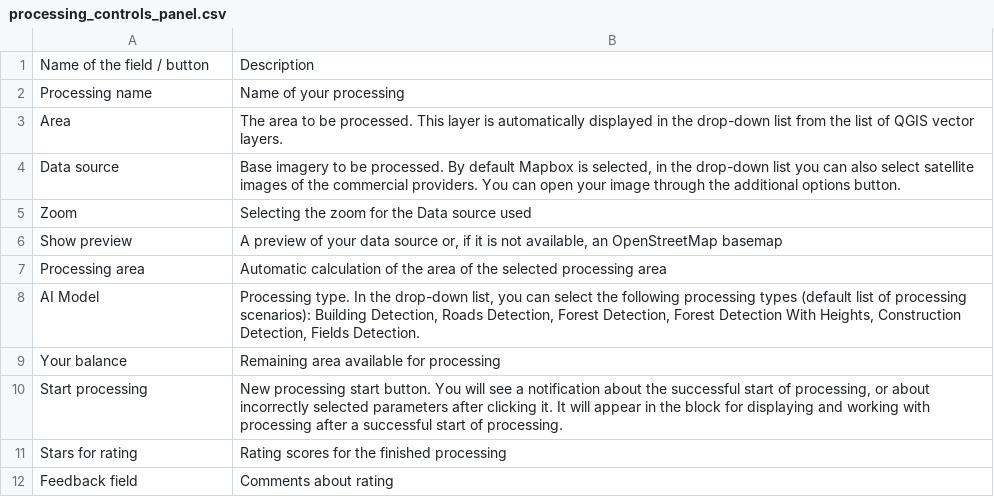
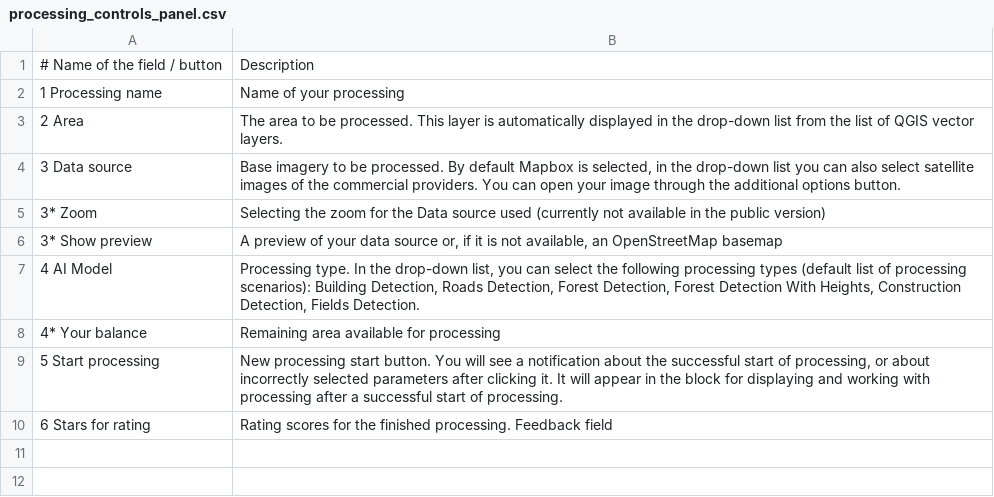
Before and after one commit to Geoalert/mapflow-docs-en, a CSV file: source/api/_static/qgis/processing_controls_panel.csv, drawn as a sheet.

```diff
--- a/source/api/_static/qgis/processing_controls_panel.csv
+++ b/source/api/_static/qgis/processing_controls_panel.csv
@@ -1,12 +1,10 @@
-Name of the field / button,Description
-Processing name,Name of your processing
-Area,The area to be processed. This layer is automatically displayed in the drop-down list from the list of QGIS vector layers.
-Data source,"Base imagery to be processed. By default Mapbox is selected, in the drop-down list you can also select satellite images of the commercial providers. You can open your image through the additional options button."
-Zoom,Selecting the zoom for the Data source used
-Show preview,"A preview of your data source or, if it is not available, an OpenStreetMap basemap"
-Processing area,Automatic calculation of the area of the selected processing area
-AI Model,"Processing type. In the drop-down list, you can select the following processing types (default list of processing scenarios): Building Detection, Roads Detection, Forest Detection, Forest Detection With Heights, Construction Detection, Fields Detection."
-Your balance,Remaining area available for processing
-Start processing,"New processing start button. You will see a notification about the successful start of processing, or about incorrectly selected parameters after clicking it. It will appear in the block for displaying and working with processing after a successful start of processing."
-Stars for rating,Rating scores for the finished processing
-Feedback field,Comments about rating
+# Name of the field / button,Description
+1 Processing name,Name of your processing
+2 Area,The area to be processed. This layer is automatically displayed in the drop-down list from the list of QGIS vector layers.
+3 Data source,"Base imagery to be processed. By default Mapbox is selected, in the drop-down list you can also select satellite images of the commercial providers. You can open your image through the additional options button."
+3* Zoom,Selecting the zoom for the Data source used (currently not available in the public version)
+3* Show preview,"A preview of your data source or, if it is not available, an OpenStreetMap basemap"
+4 AI Model,"Processing type. In the drop-down list, you can select the following processing types (default list of processing scenarios): Building Detection, Roads Detection, Forest Detection, Forest Detection With Heights, Construction Detection, Fields Detection."
+4* Your balance,Remaining area available for processing
+5 Start processing,"New processing start button. You will see a notification about the successful start of processing, or about incorrectly selected parameters after clicking it. It will appear in the block for displaying and working with processing after a successful start of processing."
+6 Stars for rating,Rating scores for the finished processing. Feedback field
```
Also changed, not shown: 2 other files.
